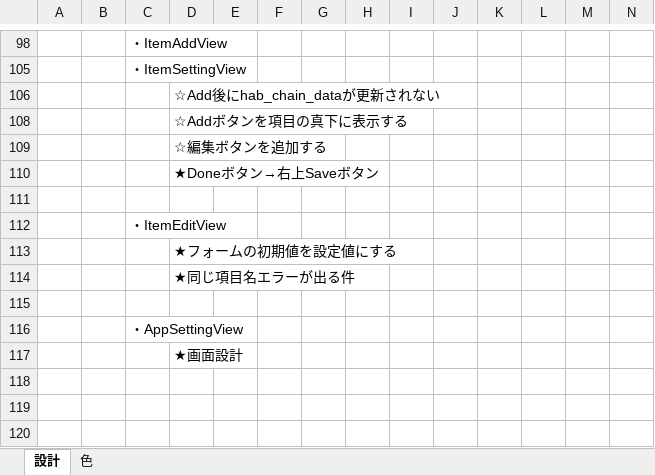
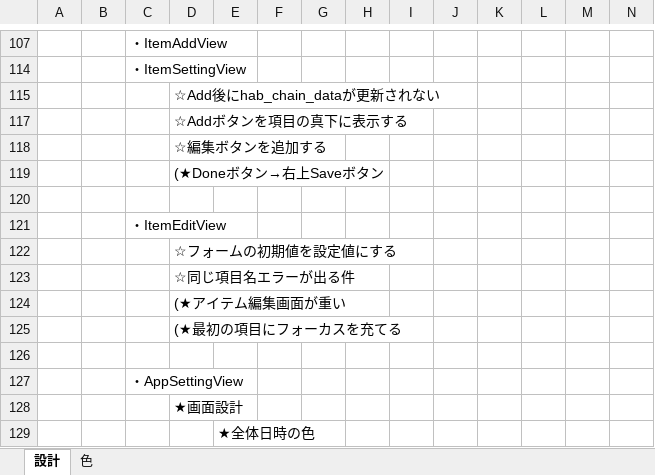
Before and after one commit to draemonash2/codes, an Excel workbook: swift/app/hab-chain/design_hab-chain.xlsx, sheet 設計, drawn as a sheet; only a part is shown, gaps mark what is left out; values as stored, in another font and other column widths than the file's, no borders; charts and pictures not drawn; addresses are those after the commit; rows hold the shown columns only; the diff covers the shown part only; the diff names each change by its address in the sheet, - before the commit and + after, or states it on an @@ line.

```diff
--- a/swift/app/hab-chain/design_hab-chain.xlsx (sheet 設計)
+++ b/swift/app/hab-chain/design_hab-chain.xlsx (sheet 設計)
-D119: ★Doneボタン→右上Saveボタン
+D119: (★Doneボタン→右上Saveボタン
-D122: ★フォームの初期値を設定値にする
+D122: ☆フォームの初期値を設定値にする
-D123: ★同じ項目名エラーが出る件
+D123: ☆同じ項目名エラーが出る件
+row 124:  |  |  | (★アイテム編集画面が重い
+row 125:  |  |  | (★最初の項目にフォーカスを充てる
+row 129:  |  |  |  | ★全体日時の色
```
Also changed, not shown: 9 added rows, 11 removed rows, 1 moved row and 1 hidden or unhidden row elsewhere in this sheet, hidden cells.
